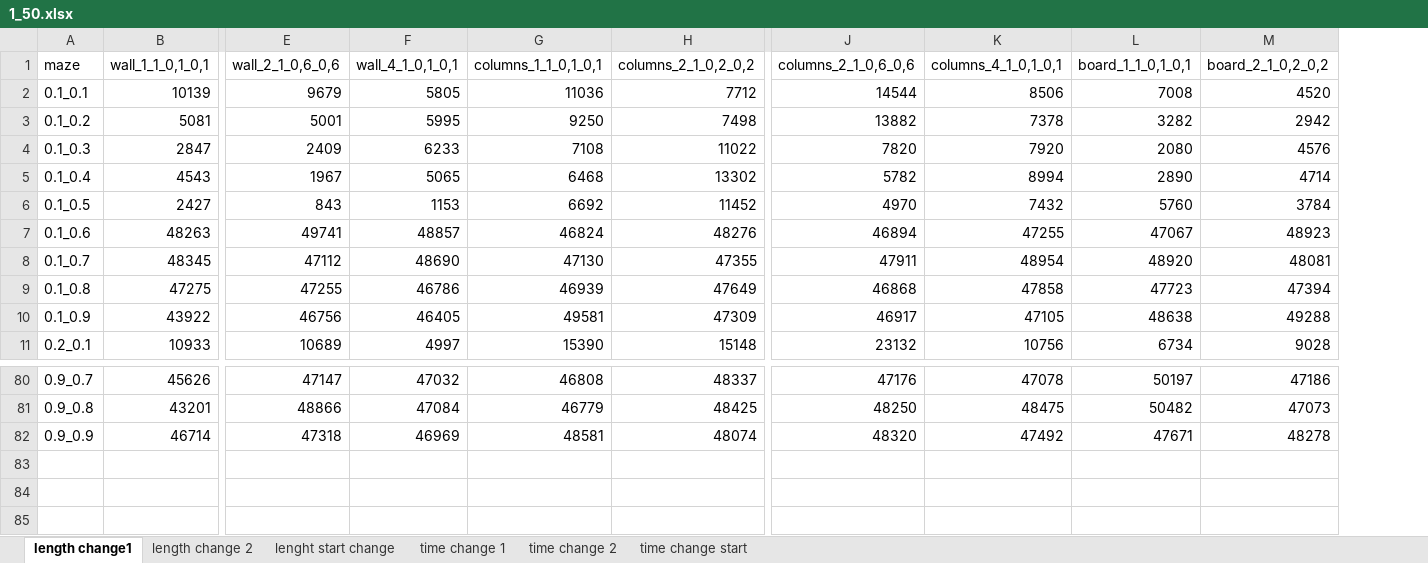
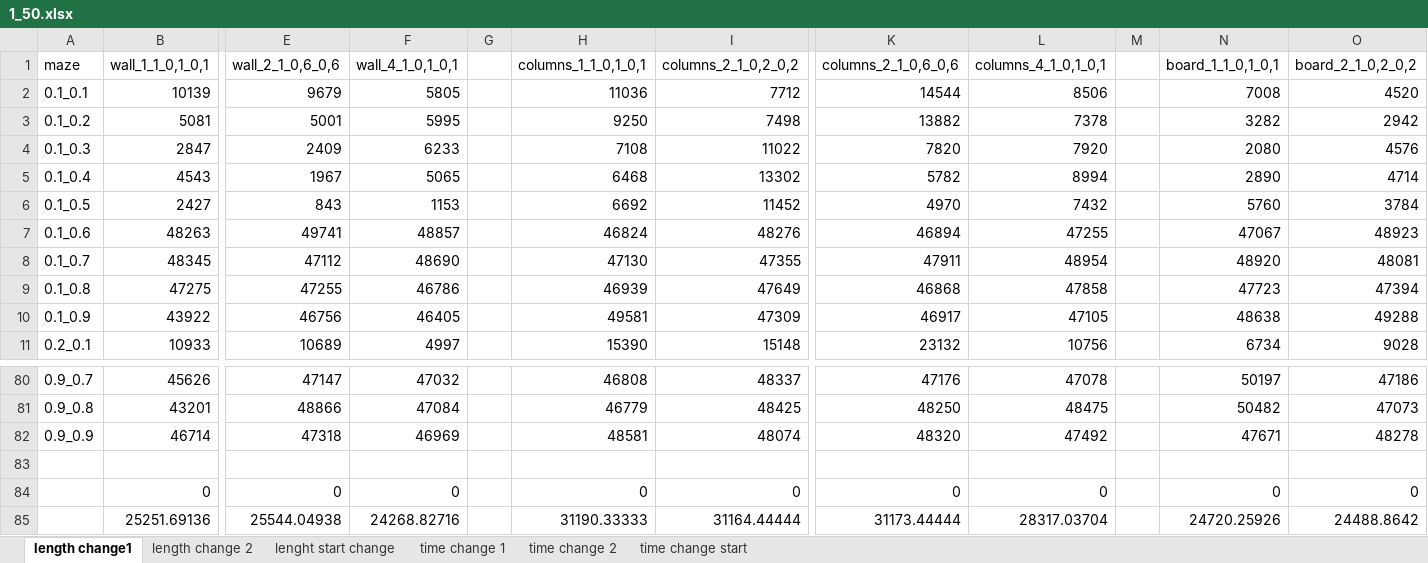
Before and after one commit to Feridum/path-finding-master-thesis, an Excel workbook: excels/check/1_50.xlsx, sheet length change1, drawn as a sheet; only a part is shown, gaps mark what is left out; values as stored, in another font and other column widths than the file's, no borders; rows hold the shown columns only; the diff names each change by its address in the sheet, - before the commit and + after, or states it on an @@ line.

```diff
--- a/excels/check/1_50.xlsx (sheet length change1)
+++ b/excels/check/1_50.xlsx (sheet length change1)
+column G, empty
+column M, empty
+row 83: (empty)
+row 84:  | 0 | 0 | 0 |  | 0 | 0 | 0 | 0 |  | 0 | 0
+row 85:  | 25251.69136 | 25544.04938 | 24268.82716 |  | 31190.33333 | 31164.44444 | 31173.44444 | 28317.03704 |  | 24720.25926 | 24488.8642
```
Also changed, not shown: sheet lenght start change, sheet length change 2, sheet time change 1, sheet time change 2, sheet time change start, excels/check/1_10.xlsx, excels/check/2_100.xlsx, 14 other files.
